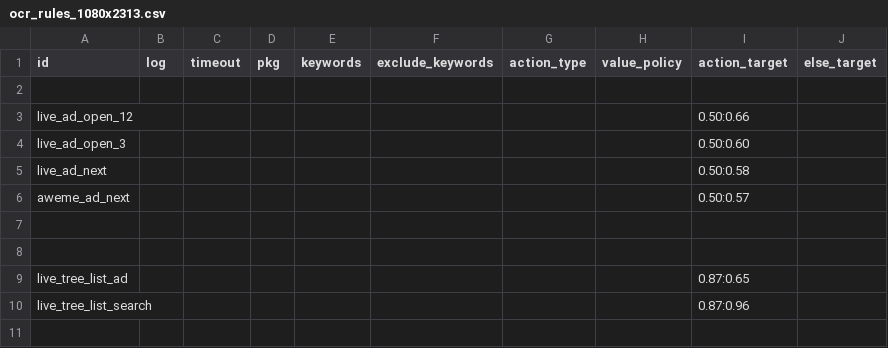
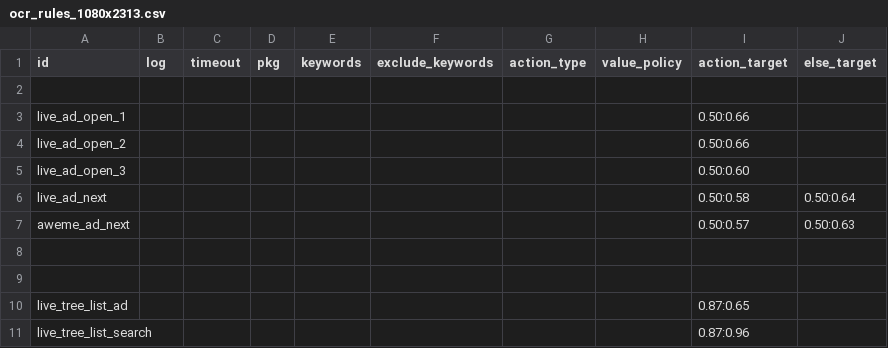
Before and after one commit to yanhengchu/zz, a CSV file: app/src/main/assets/ocr_rules_1080x2313.csv, drawn as a sheet.

```diff
--- a/app/src/main/assets/ocr_rules_1080x2313.csv
+++ b/app/src/main/assets/ocr_rules_1080x2313.csv
@@ -2,6 +2,7 @@ id,log,timeout,pkg,keywords,exclude_keywords,action_type,value_policy,action_tar
 
-live_ad_open_12,,,,,,,,0.50:0.66,
+live_ad_open_1,,,,,,,,0.50:0.66,
+live_ad_open_2,,,,,,,,0.50:0.66,
 live_ad_open_3,,,,,,,,0.50:0.60,
-live_ad_next,,,,,,,,0.50:0.58,
-aweme_ad_next,,,,,,,,0.50:0.57,
+live_ad_next,,,,,,,,0.50:0.58,0.50:0.64
+aweme_ad_next,,,,,,,,0.50:0.57,0.50:0.63
 
```
Also changed, not shown: app/src/main/assets/ocr_rules_1172x2748.csv, app/src/main/assets/ocr_rules_default.csv, 4 other files.
